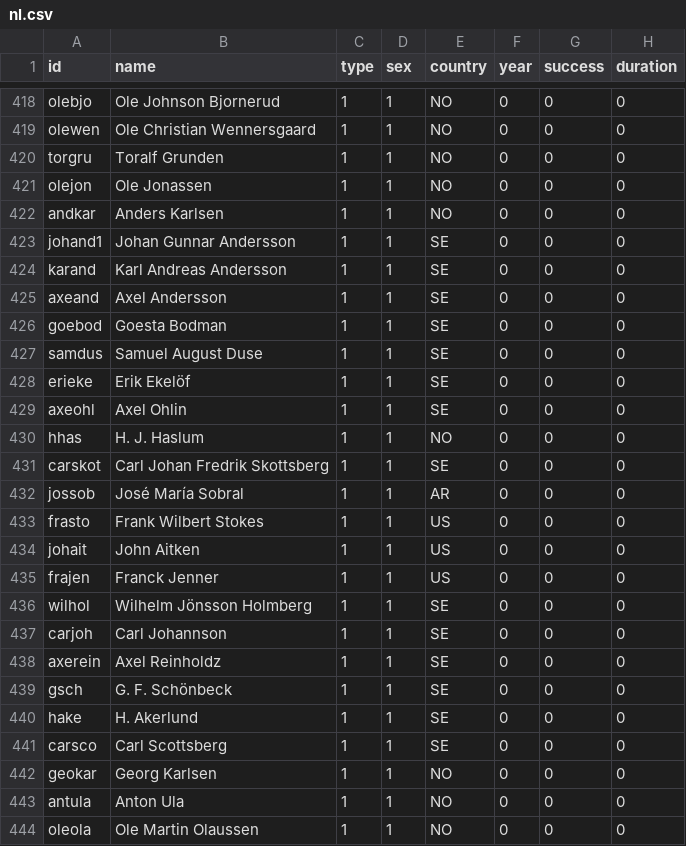
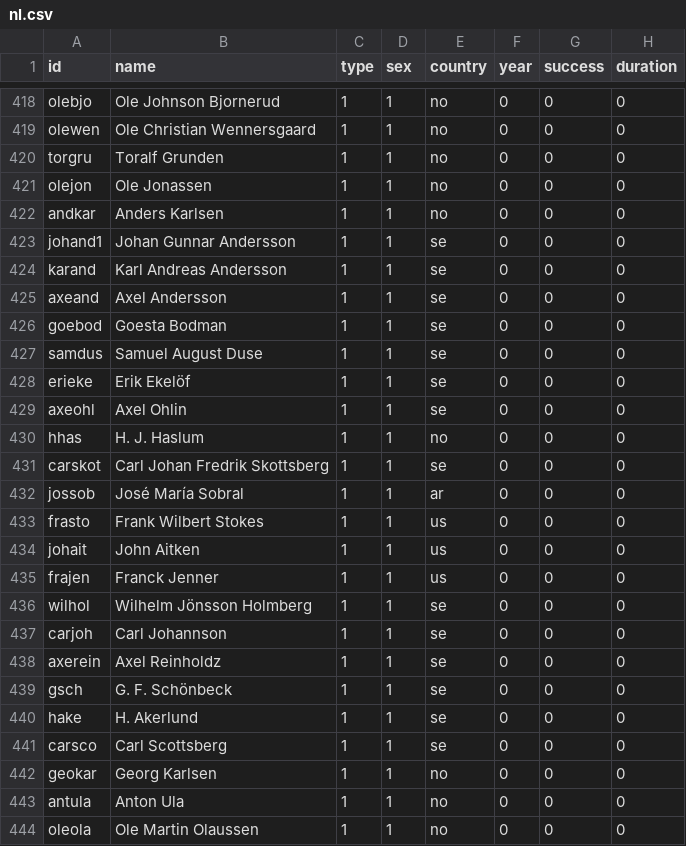
Before and after one commit to pak104/SNA-Antarktis, a CSV file: nl.csv, drawn as a sheet; only a part is shown, gaps mark what is left out; the diff covers the shown part only; the diff names each change by its address in the sheet, - before the commit and + after, or states it on an @@ line.

```diff
--- a/nl.csv
+++ b/nl.csv
-E418:E422 (country): NO
+E418:E422 (country): no
-E423:E429 (country): SE
+E423:E429 (country): se
-E430 (country): NO
+E430 (country): no
-E431 (country): SE
+E431 (country): se
-E432 (country): AR
+E432 (country): ar
-E433:E435 (country): US
+E433:E435 (country): us
-E436:E441 (country): SE
+E436:E441 (country): se
-E442:E444 (country): NO
+E442:E444 (country): no
```
Also changed, not shown: 133 edited cells elsewhere in this file.
